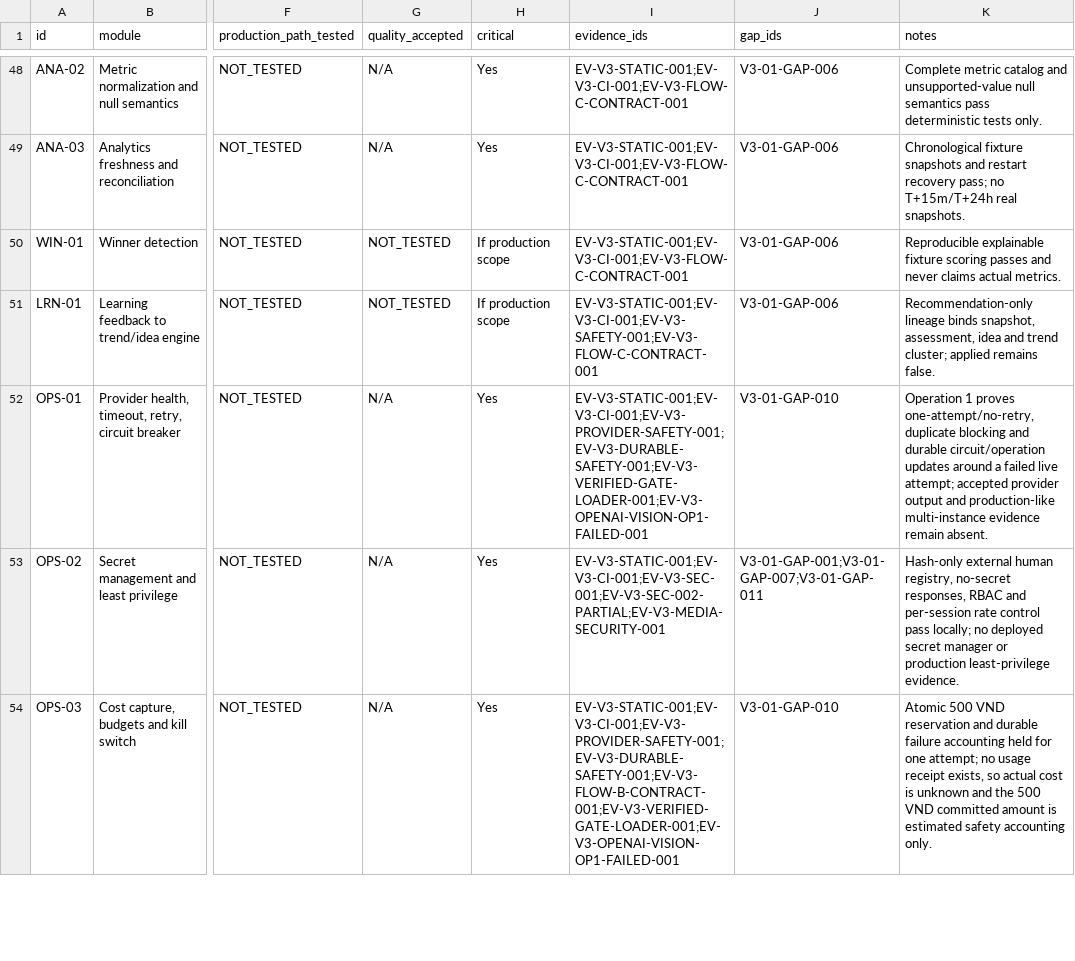
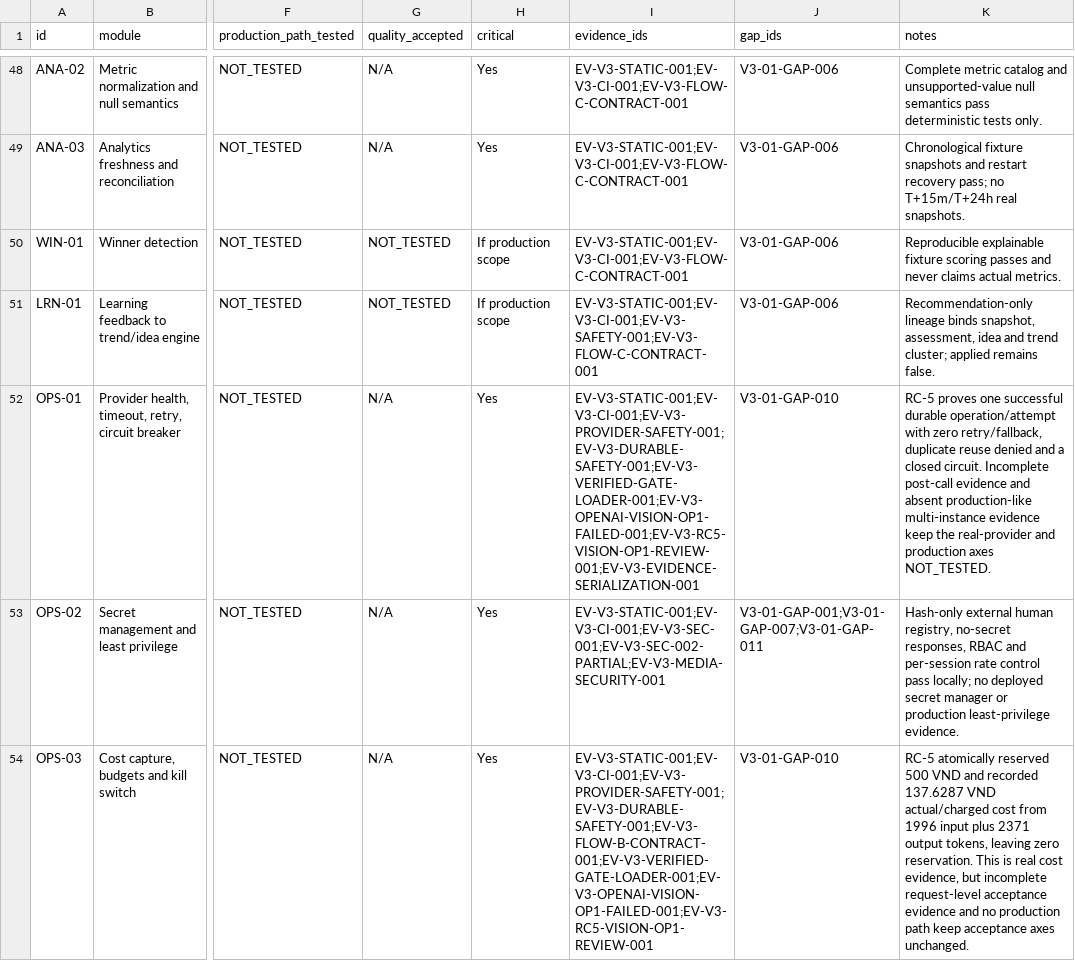
Before and after one commit to vangnguyen/npd-video-factory-v2, a CSV file: docs/acceptance/v3-01/02_ACCEPTANCE_MATRIX.csv, drawn as a sheet; only a part is shown, gaps mark what is left out; the diff covers the shown part only; the diff names each change by its address in the sheet, - before the commit and + after, or states it on an @@ line.

Commit message:
docs: record V3-01-13 remediation evidence

```diff
--- a/docs/acceptance/v3-01/02_ACCEPTANCE_MATRIX.csv
+++ b/docs/acceptance/v3-01/02_ACCEPTANCE_MATRIX.csv
-I52 (evidence_ids): EV-V3-STATIC-001;EV-V3-CI-001;EV-V3-PROVIDER-SAFETY-001;EV-V3-DURABLE-SAFETY-001;EV-V3-VERIFIED-GATE-LOADER-001;EV-V3-OPENAI-VISION-OP1-FAILED-001
+I52 (evidence_ids): EV-V3-STATIC-001;EV-V3-CI-001;EV-V3-PROVIDER-SAFETY-001;EV-V3-DURABLE-SAFETY-001;EV-V3-VERIFIED-GATE-LOADER-001;EV-V3-OPENAI-VISION-OP1-FAILED-001;EV-V3-RC5-VISION-OP1-REVIEW-001;EV-V3-EVIDENCE-SERIALIZATION-001
-K52 (notes): Operation 1 proves one-attempt/no-retry, duplicate blocking and durable circuit/operation updates around a failed live attempt; accepted provider output and production-like multi-instance evidence remain absent.
+K52 (notes): RC-5 proves one successful durable operation/attempt with zero retry/fallback, duplicate reuse denied and a closed circuit. Incomplete post-call evidence and absent production-like multi-instance evidence keep the real-provider and production axes NOT_TESTED.
-I54 (evidence_ids): EV-V3-STATIC-001;EV-V3-CI-001;EV-V3-PROVIDER-SAFETY-001;EV-V3-DURABLE-SAFETY-001;EV-V3-FLOW-B-CONTRACT-001;EV-V3-VERIFIED-GATE-LOADER-001;EV-V3-OPENAI-VISION-OP1-FAILED-001
+I54 (evidence_ids): EV-V3-STATIC-001;EV-V3-CI-001;EV-V3-PROVIDER-SAFETY-001;EV-V3-DURABLE-SAFETY-001;EV-V3-FLOW-B-CONTRACT-001;EV-V3-VERIFIED-GATE-LOADER-001;EV-V3-OPENAI-VISION-OP1-FAILED-001;EV-V3-RC5-VISION-OP1-REVIEW-001
-K54 (notes): Atomic 500 VND reservation and durable failure accounting held for one attempt; no usage receipt exists, so actual cost is unknown and the 500 VND committed amount is estimated safety accounting only.
+K54 (notes): RC-5 atomically reserved 500 VND and recorded 137.6287 VND actual/charged cost from 1996 input plus 2371 output tokens, leaving zero reservation. This is real cost evidence, but incomplete request-level acceptance evidence and no production path keep acceptance axes unchanged.
```
Also changed, not shown: 6 edited cells elsewhere in this file, docs/acceptance/v3-01/13_GAP_REGISTER.csv, 21 other files.
